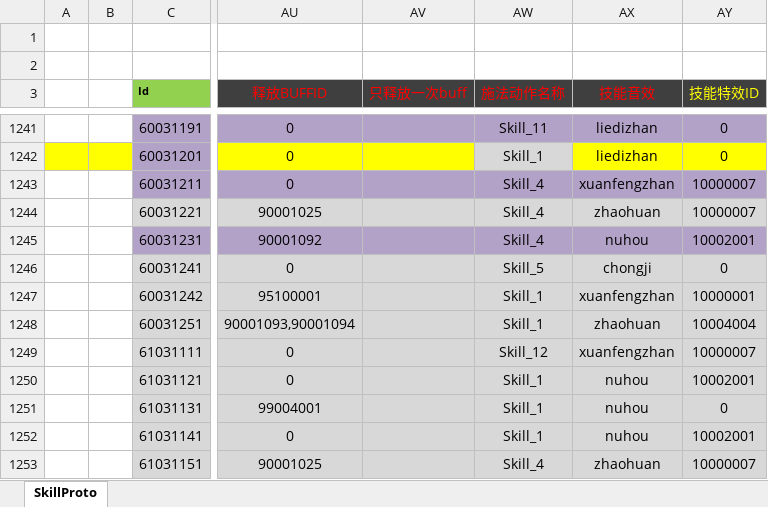
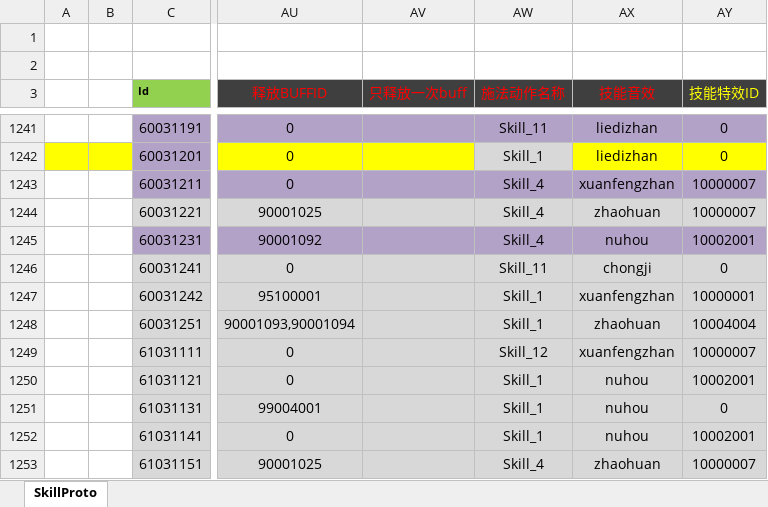
Before and after one commit to csyinghuochong/weijing, an Excel workbook: Excel/SkillConfig.xlsx, sheet SkillProto, drawn as a sheet; only a part is shown, gaps mark what is left out; values as stored, in another font and other column widths than the file's, no borders; the diff names each change by its address in the sheet, - before the commit and + after, or states it on an @@ line.

```diff
--- a/Excel/SkillConfig.xlsx (sheet SkillProto)
+++ b/Excel/SkillConfig.xlsx (sheet SkillProto)
-AW1246 (施法动作名称): Skill_5
+AW1246 (施法动作名称): Skill_11
```
Also changed, not shown: WeiJingShuZhi/序列号.xlsx, 11 other files.
